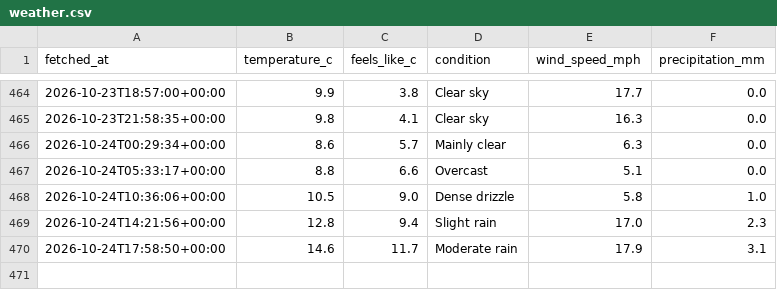
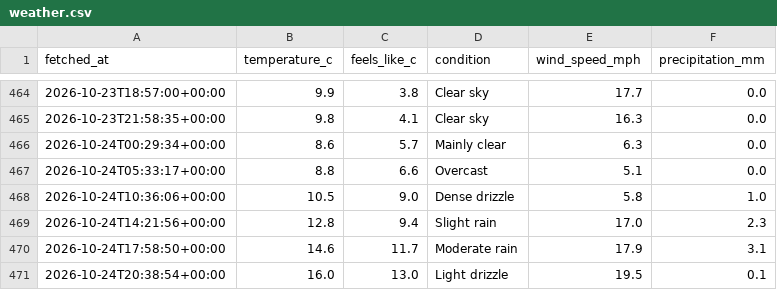
Before and after one commit to Chessel85/WhatsOn, a CSV file: data/history/weather.csv, drawn as a sheet; only a part is shown, gaps mark what is left out.

```diff
--- a/data/history/weather.csv
+++ b/data/history/weather.csv
@@ -470 +470,2 @@ fetched_at,temperature_c,feels_like_c,condition,wind_speed_mph,precipitation_mm
 2026-10-24T17:58:50+00:00,14.6,11.7,Moderate rain,17.9,3.1
+2026-10-24T20:38:54+00:00,16.0,13.0,Light drizzle,19.5,0.1
```
Also changed, not shown: 1 other file.
